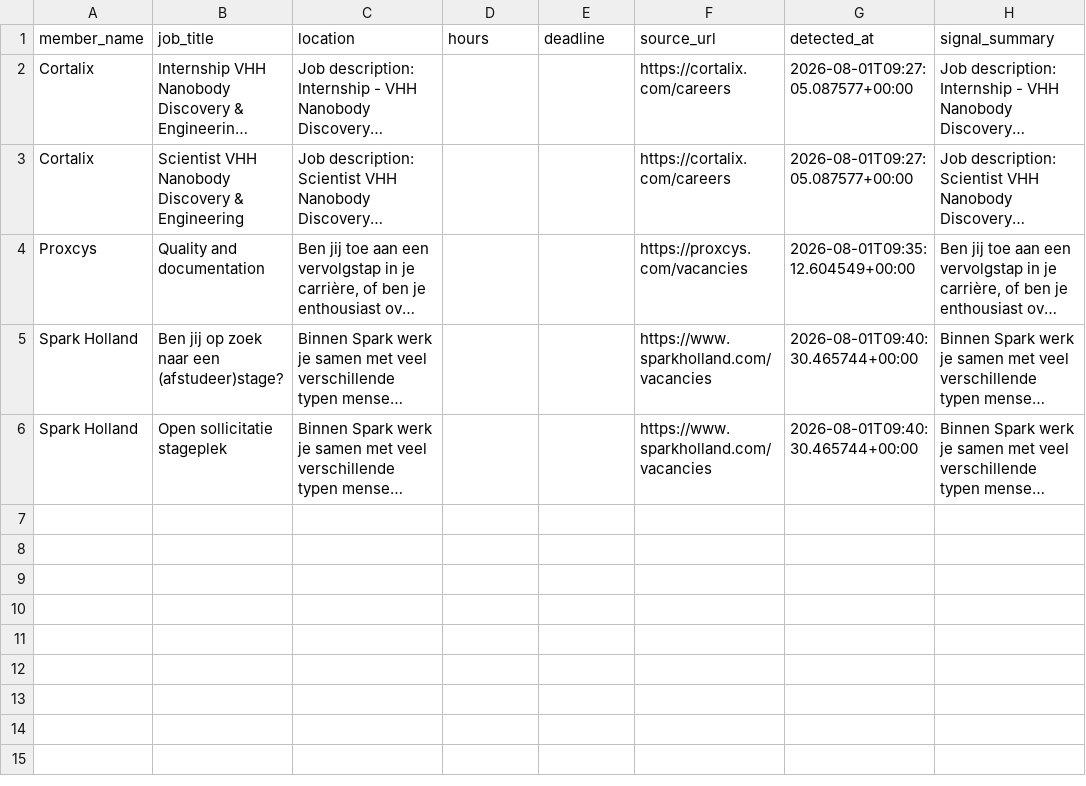
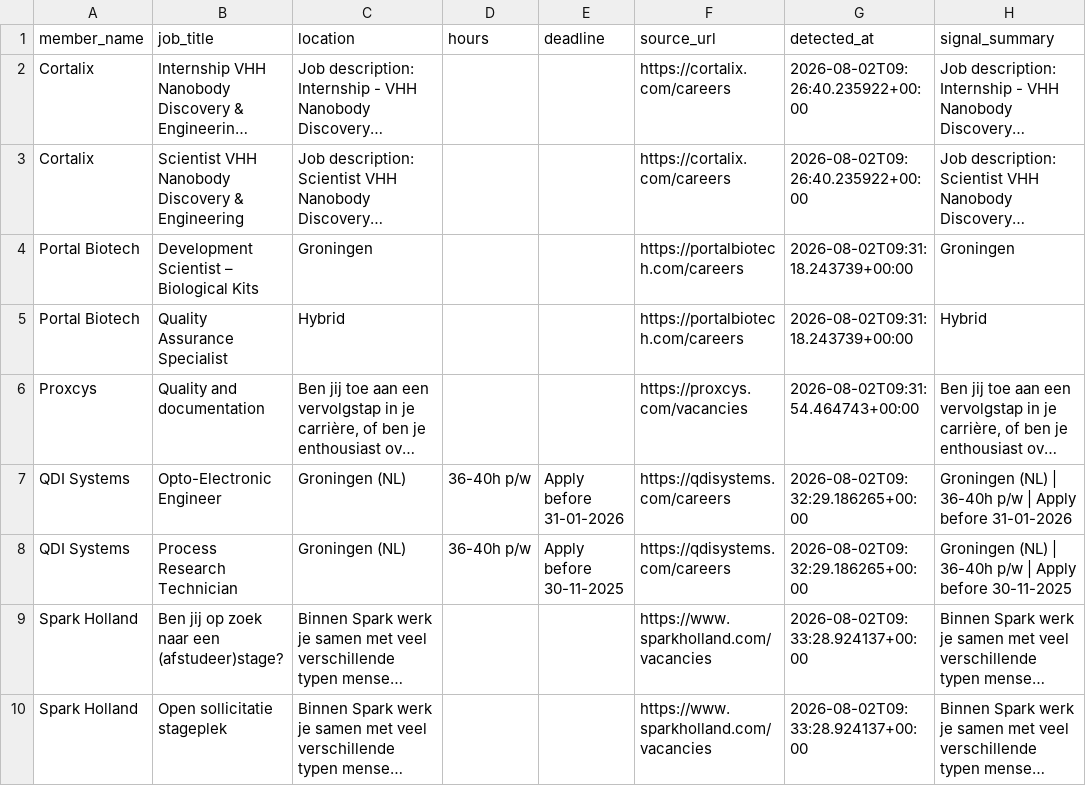
Before and after one commit to IrisTig/LC, a CSV file: dashboard_data/member_jobs.csv, drawn as a sheet; long unchanged cells end in …; addresses are those after the commit; the diff names each change by its address in the sheet, - before the commit and + after, or states it on an @@ line.

```diff
--- a/dashboard_data/member_jobs.csv
+++ b/dashboard_data/member_jobs.csv
-G2:G3 (detected_at): 2026-08-01T09:27:05.087577+00:00
+G2:G3 (detected_at): 2026-08-02T09:26:40.235922+00:00
+row 4: Portal Biotech | Development Scientist – Biological Kits | Groningen |  |  | https://portalbiotech.com/careers | 2026-08-02T09:31:18.243739+00:00 | Groningen
+row 5: Portal Biotech | Quality Assurance Specialist | Hybrid |  |  | https://portalbiotech.com/careers | 2026-08-02T09:31:18.243739+00:00 | Hybrid
-G6 (detected_at): 2026-08-01T09:35:12.604549+00:00
+G6 (detected_at): 2026-08-02T09:31:54.464743+00:00
+row 7: QDI Systems | Opto-Electronic Engineer | Groningen (NL) | 36-40h p/w | Apply before 31-01-2026 | https://qdisystems.com/careers | 2026-08-02T09:32:29.186265+00:00 | Groningen (NL) | 36-40h p/w | Apply before 31-01-2026
+row 8: QDI Systems | Process Research Technician | Groningen (NL) | 36-40h p/w | Apply before 30-11-2025 | https://qdisystems.com/careers | 2026-08-02T09:32:29.186265+00:00 | Groningen (NL) | 36-40h p/w | Apply before 30-11-2025
-G9:G10 (detected_at): 2026-08-01T09:40:30.465744+00:00
+G9:G10 (detected_at): 2026-08-02T09:33:28.924137+00:00
```
Also changed, not shown: dashboard_data/life_members.csv.
